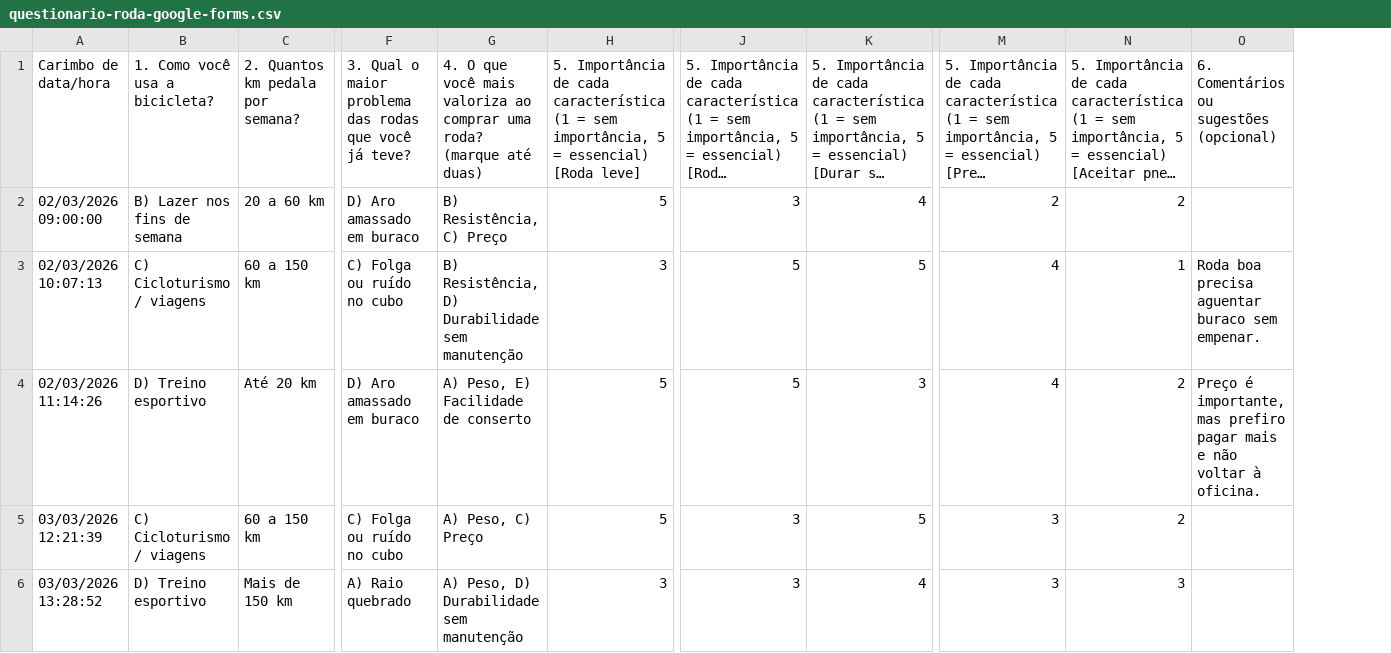
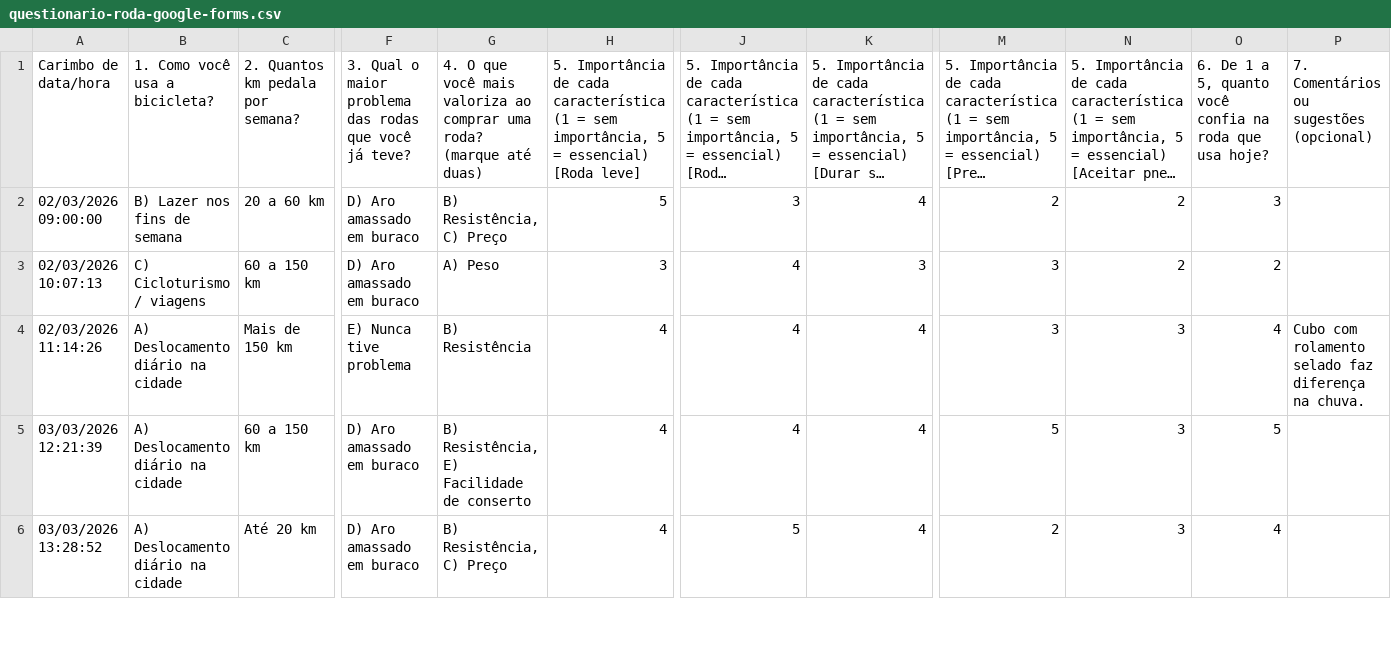
Before and after one commit to MarlonSigales/Gest-o-de-projetos, a CSV file: exemplos/questionario-roda-google-forms.csv, drawn as a sheet; only a part is shown, gaps mark what is left out; long unchanged cells end in …; addresses are those after the commit; the diff covers the shown part only; the diff names each change by its address in the sheet, - before the commit and + after, or states it on an @@ line.

```diff
--- a/exemplos/questionario-roda-google-forms.csv
+++ b/exemplos/questionario-roda-google-forms.csv
+column O, rows 1-6: 6. De 1 a 5, quanto você confia na roda que usa hoje? | 3 | 2 | 4 | 5 | 4
-P1: 6. Comentários ou sugestões (opcional)
+P1: 7. Comentários ou sugestões (opcional)
-F3: C) Folga ou ruído no cubo
+F3: D) Aro amassado em buraco
-G3: B) Resistência, D) Durabilidade sem manutenção
+G3: A) Peso
-J3:J4: 5
+J3:J4: 4
-K3: 5
+K3: 3
-M3:M4: 4
+M3:M4: 3
-N3: 1
+N3: 2
-P3: Roda boa precisa aguentar buraco sem empenar.
+P3: (empty)
-B4 (1. Como você usa a bicicleta?): D) Treino esportivo
+B4 (1. Como você usa a bicicleta?): A) Deslocamento diário na cidade
-C4 (2. Quantos km pedala por semana?): Até 20 km
+C4 (2. Quantos km pedala por semana?): Mais de 150 km
-F4: D) Aro amassado em buraco
+F4: E) Nunca tive problema
-G4: A) Peso, E) Facilidade de conserto
+G4: B) Resistência
-H4:H5: 5
+H4:H5: 4
-K4: 3
+K4: 4
-N4:N5: 2
+N4:N5: 3
-P4: Preço é importante, mas prefiro pagar mais e não voltar à oficina.
+P4: Cubo com rolamento selado faz diferença na chuva.
-B5 (1. Como você usa a bicicleta?): C) Cicloturismo / viagens
+B5 (1. Como você usa a bicicleta?): A) Deslocamento diário na cidade
-F5: C) Folga ou ruído no cubo
+F5: D) Aro amassado em buraco
-G5: A) Peso, C) Preço
+G5: B) Resistência, E) Facilidade de conserto
-J5: 3
+J5: 4
-K5: 5
+K5: 4
-M5: 3
+M5: 5
-B6 (1. Como você usa a bicicleta?): D) Treino esportivo
+B6 (1. Como você usa a bicicleta?): A) Deslocamento diário na cidade
-C6 (2. Quantos km pedala por semana?): Mais de 150 km
+C6 (2. Quantos km pedala por semana?): Até 20 km
-F6: A) Raio quebrado
+F6: D) Aro amassado em buraco
-G6: A) Peso, D) Durabilidade sem manutenção
+G6: B) Resistência, C) Preço
-H6: 3
+H6: 4
-J6: 3
+J6: 5
-M6: 3
+M6: 2
```
Also changed, not shown: 147 edited cells elsewhere in this file, 13 other files.
